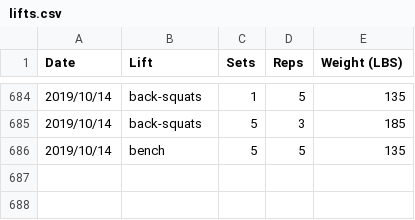
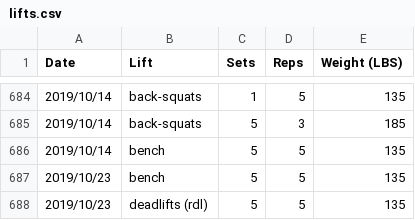
Before and after one commit to qpfiffer/qpfiffer.com, a CSV file: static/lifts.csv, drawn as a sheet; only a part is shown, gaps mark what is left out.

```diff
--- a/static/lifts.csv
+++ b/static/lifts.csv
@@ -686 +686,3 @@ Date,Lift,Sets,Reps,Weight (LBS)
 2019/10/14,bench,5,5,135
+2019/10/23,bench,5,5,135
+2019/10/23,deadlifts (rdl),5,5,135
```
Also changed, not shown: 1 other file.
